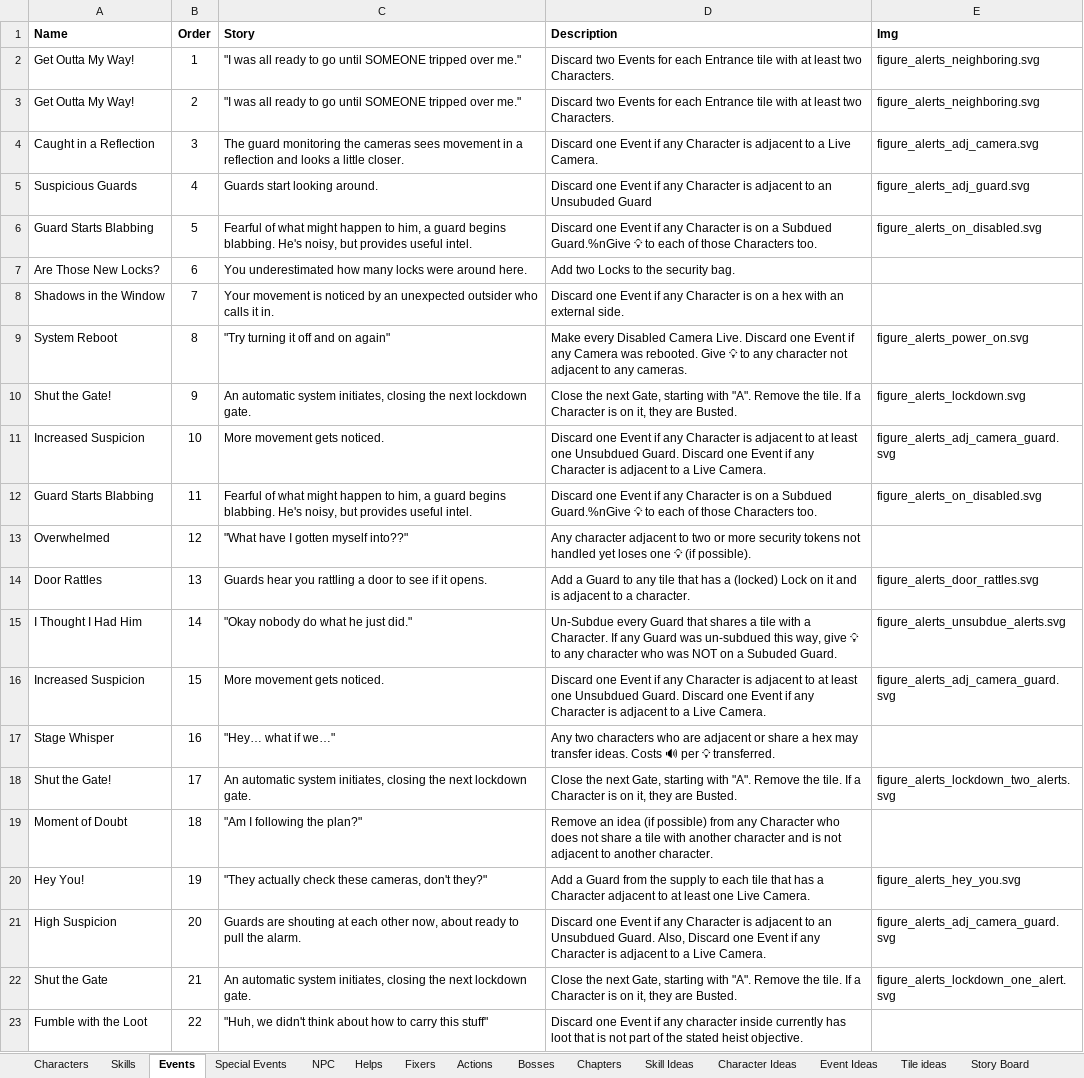
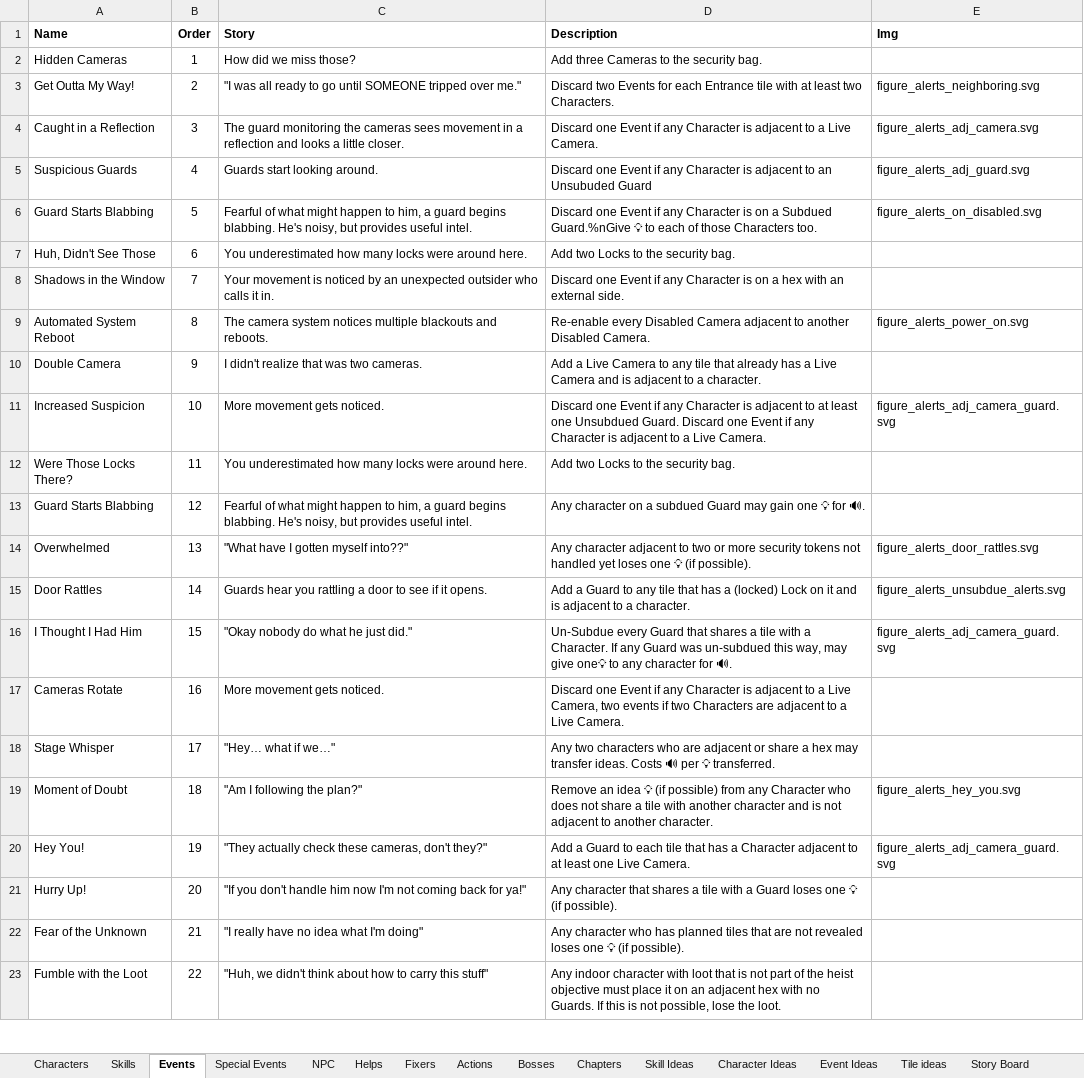
Before and after one commit to andymeneely/project-timber-wolf, an Excel workbook: data/data.xlsx, sheet Events, drawn as a sheet; only a part is shown; values as stored, in another font and other column widths than the file's, no borders; removed rows and columns are numbered as before the commit, all else as after; the diff covers the shown part only; the diff names each change by its address in the sheet, - before the commit and + after, or states it on an @@ line.

Commit message:
special event overhaul
* Less emphasis on Guards
* More emphasis on Cameras
* Added some tough choices that involve noise
* Some re-locking things
* Fewer "Discard Event" events and more thematic punishments
* 25 is the new standard event length, down from 27
* More Lose Idea toward the end when you're really counting every idea
* Added thematically more "panicky" type events
* Added more events that add or change the bag
* Lockdown gates are not in the standard deck now
* Fumble with loot is pretty bad now
* Guards can lock themselves in
* You can lock yourself out
* Added some 2x events in case those are a good idea

Note: figures are totally out of date now

```diff
--- a/data/data.xlsx (sheet Events)
+++ b/data/data.xlsx (sheet Events)
-row 2: Get Outta My Way! | 1 | "I was all ready to go until SOMEONE tripped over me." | Discard two Events for each Entrance tile with at least two Characters. | figure_alerts_neighboring.svg
+row 2: Hidden Cameras | 1 | How did we miss those? | Add three Cameras to the security bag.
-A7 (Name): Are Those New Locks?
+A7 (Name): Huh, Didn't See Those
-A9 (Name): System Reboot
+A9 (Name): Automated System Reboot
-C9 (Story): "Try turning it off and on again"
+C9 (Story): The camera system notices multiple blackouts and reboots.
-D9 (Description): Make every Disabled Camera Live. Discard one Event if any Camera was rebooted. Give 💡 to any character not adjacent to any cameras.
+D9 (Description): Re-enable every Disabled Camera adjacent to another Disabled Camera.
-row 10: Shut the Gate! | 9 | An automatic system initiates, closing the next lockdown gate. | Close the next Gate, starting with "A". Remove the tile. If a Character is on it, they are Busted. | figure_alerts_lockdown.svg
+row 10: Double Camera | 9 | I didn't realize that was two cameras. | Add a Live Camera to any tile that already has a Live Camera and is adjacent to a character.
+row 12: Were Those Locks There? | 11 | You underestimated how many locks were around here. | Add two Locks to the security bag.
-B13 (Order): 11
+B13 (Order): 12
-D13 (Description): Discard one Event if any Character is on a Subdued Guard.%nGive 💡 to each of those Characters too.
+D13 (Description): Any character on a subdued Guard may gain one 💡 for 🔊.
-E13 (Img): figure_alerts_on_disabled.svg
+E13 (Img): (empty)
-B14 (Order): 12
+B14 (Order): 13
-E14 (Img): (empty)
+E14 (Img): figure_alerts_door_rattles.svg
-B15 (Order): 13
+B15 (Order): 14
-E15 (Img): figure_alerts_door_rattles.svg
+E15 (Img): figure_alerts_unsubdue_alerts.svg
-B16 (Order): 14
+B16 (Order): 15
-D16 (Description): …this way, give 💡 to any character who was NOT on a Subuded Guard.
+D16 (Description): …this way, may give one💡 to any character for 🔊.
-E16 (Img): figure_alerts_unsubdue_alerts.svg
+E16 (Img): figure_alerts_adj_camera_guard.svg
-row 16: Increased Suspicion | 15 | More movement gets noticed. | Discard one Event if any Character is adjacent to at least one Unsubdued Guard. Discard one Event if any Character is adjacent to a Live Camera. | figure_alerts_adj_camera_guard.svg
+row 17: Cameras Rotate | 16 | More movement gets noticed. | Discard one Event if any Character is adjacent to a Live Camera, two events if two Characters are adjacent to a Live Camera.
-B18 (Order): 16
+B18 (Order): 17
-row 18: Shut the Gate! | 17 | An automatic system initiates, closing the next lockdown gate. | Close the next Gate, starting with "A". Remove the tile. If a Character is on it, they are Busted. | figure_alerts_lockdown_two_alerts.svg
-D19 (Description): …an idea (if possible)…
+D19 (Description): …an idea 💡 (if possible)…
-E19 (Img): (empty)
+E19 (Img): figure_alerts_hey_you.svg
-D20 (Description): …a Guard from the supply to each…
+D20 (Description): …a Guard to each…
-E20 (Img): figure_alerts_hey_you.svg
+E20 (Img): figure_alerts_adj_camera_guard.svg
-row 21: High Suspicion | 20 | Guards are shouting at each other now, about ready to pull the alarm. | Discard one Event if any Character is adjacent to an Unsubdued Guard. Also, Discard one Event if any Character is adjacent to a Live Camera. | figure_alerts_adj_camera_guard.svg
-row 22: Shut the Gate | 21 | An automatic system initiates, closing the next lockdown gate. | Close the next Gate, starting with "A". Remove the tile. If a Character is on it, they are Busted. | figure_alerts_lockdown_one_alert.svg
+row 21: Hurry Up! | 20 | "If you don't handle him now I'm not coming back for ya!" | Any character that shares a tile with a Guard loses one 💡 (if possible).
+row 22: Fear of the Unknown | 21 | "I really have no idea what I'm doing" | Any character who has planned tiles that are not revealed loses one 💡 (if possible).
-D23 (Description): Discard one Event if any character inside currently has loot that is not part of the stated heist objective.
+D23 (Description): Any indoor character with loot that is not part of the heist objective must place it on an adjacent hex with no Guards. If this is not possible, lose the loot.
```
Also changed, not shown: 12 added rows, 8 removed rows and 12 edited cells elsewhere in this sheet, sheet Special Events, 8 other files.
